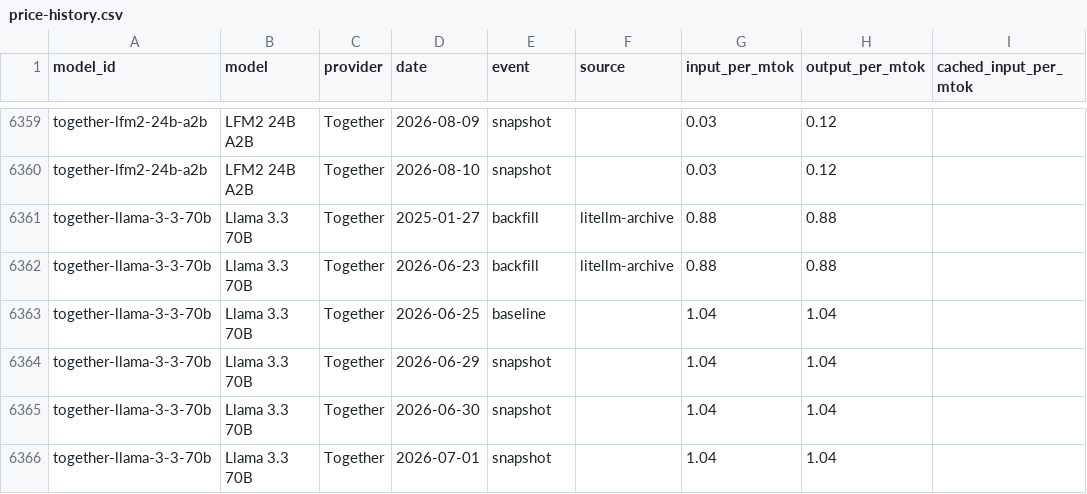
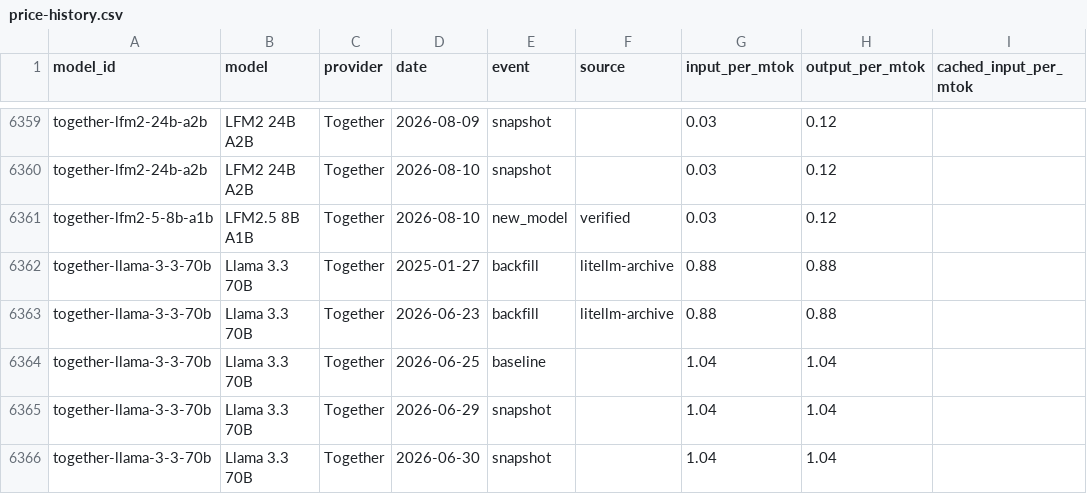
Before and after one commit to romanshumy/llm-prices-data, a CSV file: price-history.csv, drawn as a sheet; only a part is shown, gaps mark what is left out; the shorter side is filled out with more unchanged rows; the diff names each change by its address in the sheet, - before the commit and + after, or states it on an @@ line.

Commit message:
data: sync 2026-08-10 09:59 UTC

```diff
--- a/price-history.csv
+++ b/price-history.csv
+row 6361: together-lfm2-5-8b-a1b | LFM2.5 8B A1B | Together | 2026-08-10 | new_model | verified | 0.03 | 0.12
```
Also changed, not shown: 4 other files.
